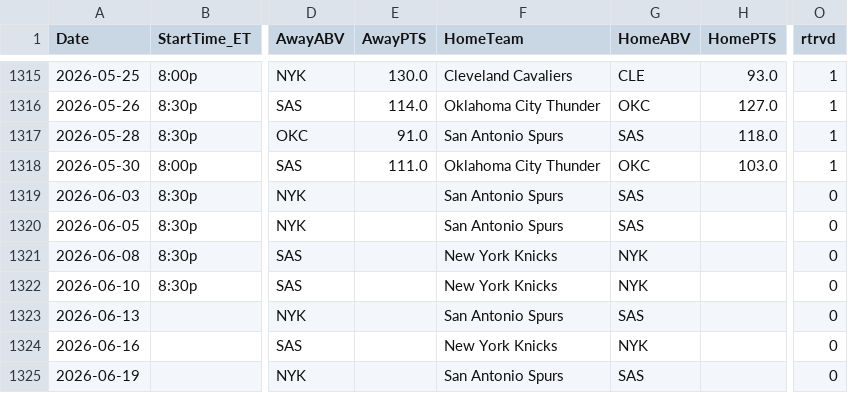
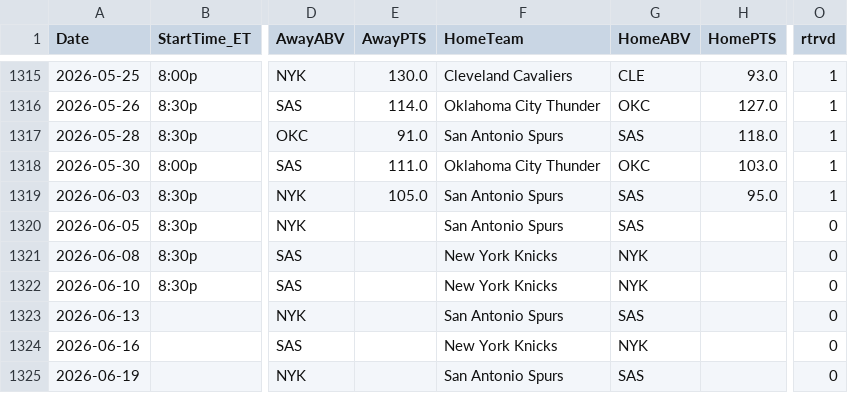
Before and after one commit to Relenes510/fantasy_basketball, a CSV file: tables/2025/nba_schedule.csv, drawn as a sheet; only a part is shown, gaps mark what is left out; the diff names each change by its address in the sheet, - before the commit and + after, or states it on an @@ line.

```diff
--- a/tables/2025/nba_schedule.csv
+++ b/tables/2025/nba_schedule.csv
-E1319 (AwayPTS): (empty)
+E1319 (AwayPTS): 105.0
-H1319 (HomePTS): (empty)
+H1319 (HomePTS): 95.0
-O1319 (rtrvd): 0
+O1319 (rtrvd): 1
```
Also changed, not shown: 7 other files.
